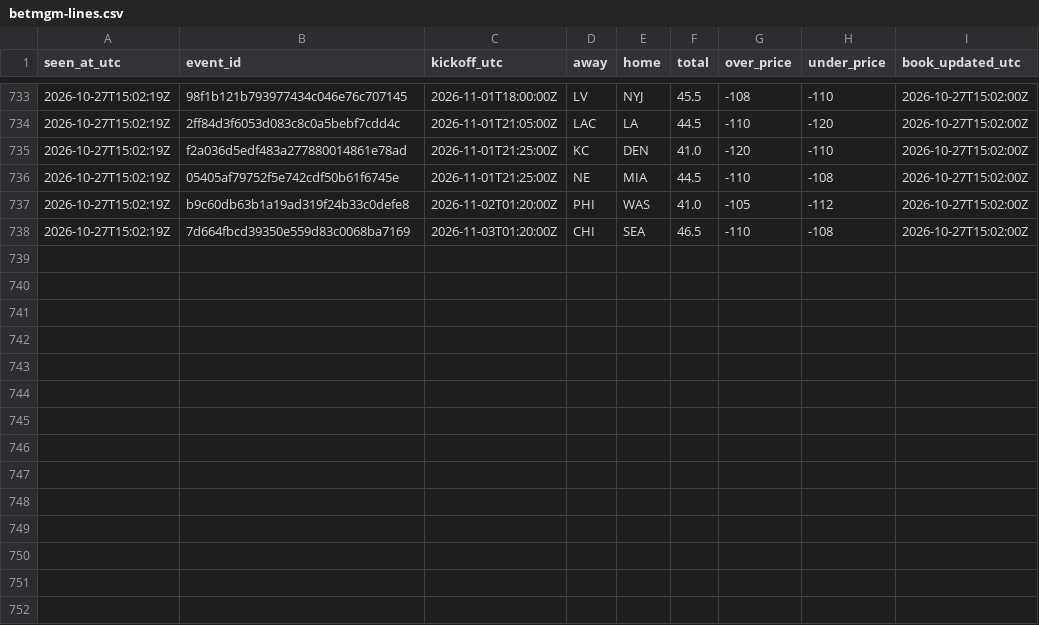
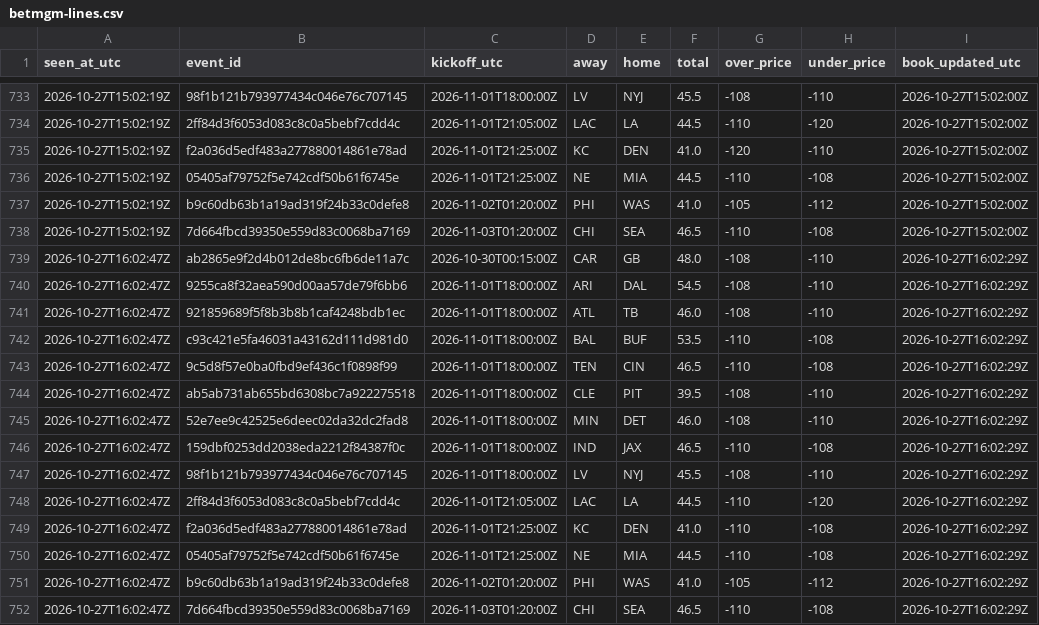
Before and after one commit to James72766/nfl-47-tracker, a CSV file: data/betmgm-lines.csv, drawn as a sheet; only a part is shown, gaps mark what is left out; the diff names each change by its address in the sheet, - before the commit and + after, or states it on an @@ line.

```diff
--- a/data/betmgm-lines.csv
+++ b/data/betmgm-lines.csv
+row 739: 2026-10-27T16:02:47Z | ab2865e9f2d4b012de8bc6fb6de11a7c | 2026-10-30T00:15:00Z | CAR | GB | 48.0 | -108 | -110 | 2026-10-27T16:02:29Z
+row 740: 2026-10-27T16:02:47Z | 9255ca8f32aea590d00aa57de79f6bb6 | 2026-11-01T18:00:00Z | ARI | DAL | 54.5 | -108 | -110 | 2026-10-27T16:02:29Z
+row 741: 2026-10-27T16:02:47Z | 921859689f5f8b3b8b1caf4248bdb1ec | 2026-11-01T18:00:00Z | ATL | TB | 46.0 | -108 | -110 | 2026-10-27T16:02:29Z
+row 742: 2026-10-27T16:02:47Z | c93c421e5fa46031a43162d111d981d0 | 2026-11-01T18:00:00Z | BAL | BUF | 53.5 | -110 | -108 | 2026-10-27T16:02:29Z
+row 743: 2026-10-27T16:02:47Z | 9c5d8f57e0ba0fbd9ef436c1f0898f99 | 2026-11-01T18:00:00Z | TEN | CIN | 46.5 | -110 | -108 | 2026-10-27T16:02:29Z
+row 744: 2026-10-27T16:02:47Z | ab5ab731ab655bd6308bc7a922275518 | 2026-11-01T18:00:00Z | CLE | PIT | 39.5 | -108 | -110 | 2026-10-27T16:02:29Z
+row 745: 2026-10-27T16:02:47Z | 52e7ee9c42525e6deec02da32dc2fad8 | 2026-11-01T18:00:00Z | MIN | DET | 46.0 | -108 | -110 | 2026-10-27T16:02:29Z
+row 746: 2026-10-27T16:02:47Z | 159dbf0253dd2038eda2212f84387f0c | 2026-11-01T18:00:00Z | IND | JAX | 46.5 | -110 | -108 | 2026-10-27T16:02:29Z
+row 747: 2026-10-27T16:02:47Z | 98f1b121b793977434c046e76c707145 | 2026-11-01T18:00:00Z | LV | NYJ | 45.5 | -108 | -110 | 2026-10-27T16:02:29Z
+row 748: 2026-10-27T16:02:47Z | 2ff84d3f6053d083c8c0a5bebf7cdd4c | 2026-11-01T21:05:00Z | LAC | LA | 44.5 | -110 | -120 | 2026-10-27T16:02:29Z
+row 749: 2026-10-27T16:02:47Z | f2a036d5edf483a277880014861e78ad | 2026-11-01T21:25:00Z | KC | DEN | 41.0 | -110 | -108 | 2026-10-27T16:02:29Z
+row 750: 2026-10-27T16:02:47Z | 05405af79752f5e742cdf50b61f6745e | 2026-11-01T21:25:00Z | NE | MIA | 44.5 | -110 | -108 | 2026-10-27T16:02:29Z
+row 751: 2026-10-27T16:02:47Z | b9c60db63b1a19ad319f24b33c0defe8 | 2026-11-02T01:20:00Z | PHI | WAS | 41.0 | -105 | -112 | 2026-10-27T16:02:29Z
+row 752: 2026-10-27T16:02:47Z | 7d664fbcd39350e559d83c0068ba7169 | 2026-11-03T01:20:00Z | CHI | SEA | 46.5 | -110 | -108 | 2026-10-27T16:02:29Z
```
Also changed, not shown: data/research-flags.csv, data/robot-runs.csv, 1 other file.
